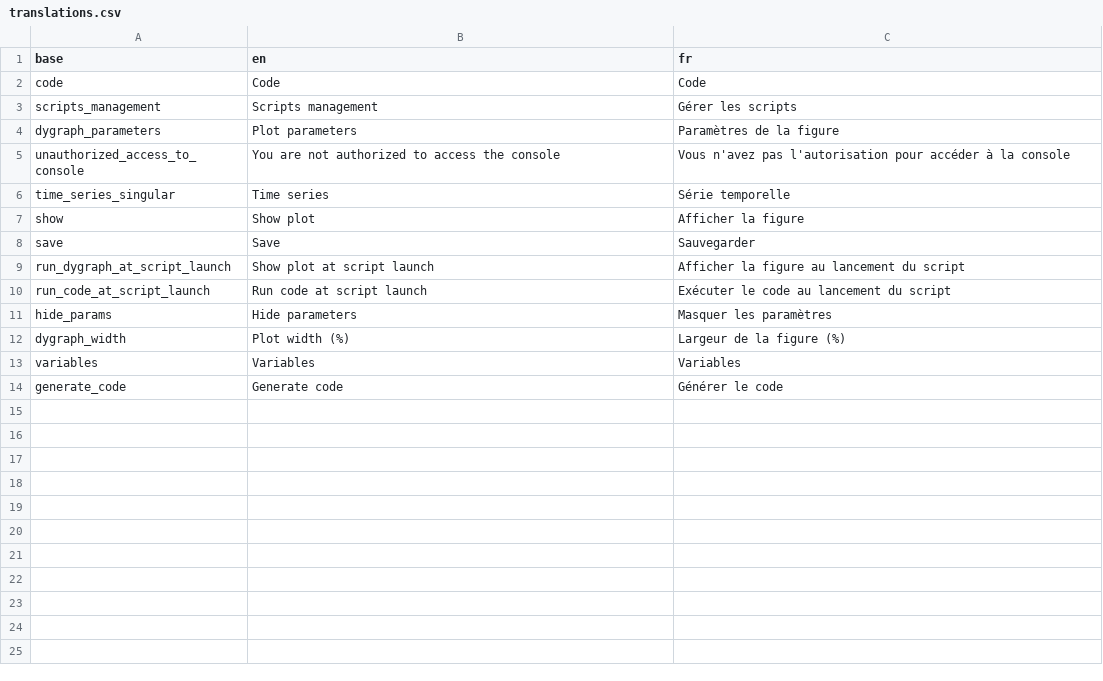
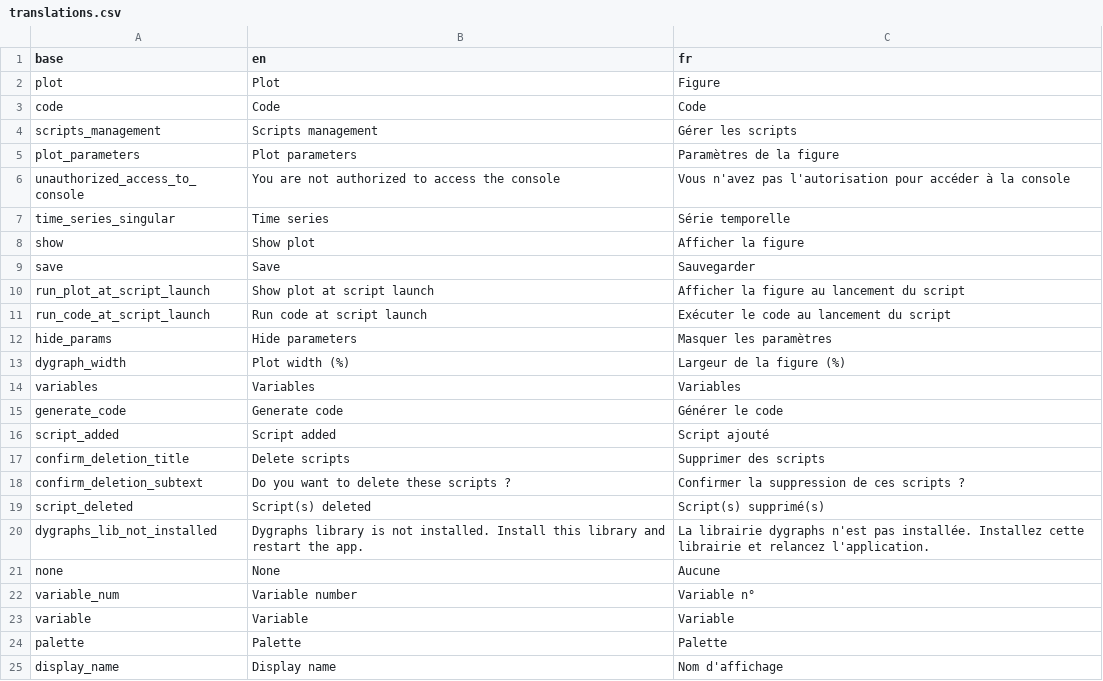
Before and after one commit to BorisDelange/LinkR-content, a CSV file: plugins/patient_lvl/e70816bf13141b8ed016f5480061c55d79cf0b698297a8ba8fae58a0e1807fd2/translations.csv, drawn as a sheet.

Commit message:
Update plugins

```diff
--- a/plugins/patient_lvl/e70816bf13141b8ed016f5480061c55d79cf0b698297a8ba8fae58a0e1807fd2/translations.csv
+++ b/plugins/patient_lvl/e70816bf13141b8ed016f5480061c55d79cf0b698297a8ba8fae58a0e1807fd2/translations.csv
@@ -1,5 +1,6 @@
 base,en,fr
+plot,Plot,Figure
 code,Code,Code
 scripts_management,Scripts management,Gérer les scripts
-dygraph_parameters,Plot parameters,Paramètres de la figure
+plot_parameters,Plot parameters,Paramètres de la figure
 unauthorized_access_to_console,You are not authorized to access the console,Vous n'avez pas l'autorisation pour accéder à la console
@@ -8,3 +9,3 @@ show,Show plot,Afficher la figure
 save,Save,Sauvegarder
-run_dygraph_at_script_launch,Show plot at script launch,Afficher la figure au lancement du script
+run_plot_at_script_launch,Show plot at script launch,Afficher la figure au lancement du script
 run_code_at_script_launch,Run code at script launch,Exécuter le code au lancement du script
@@ -14 +15,11 @@ variables,Variables,Variables
 generate_code,Generate code,Générer le code
+script_added,Script added,Script ajouté
+confirm_deletion_title,Delete scripts,Supprimer des scripts
+confirm_deletion_subtext,Do you want to delete these scripts ?,Confirmer la suppression de ces scripts ?
+script_deleted,Script(s) deleted,Script(s) supprimé(s)
+dygraphs_lib_not_installed,Dygraphs library is not installed. Install this library and restart the app., La librairie dygraphs n'est pas installée. Installez cette librairie et relancez l'application.
+none,None,Aucune
+variable_num,Variable number,Variable n°
+variable,Variable,Variable
+palette,Palette,Palette
+display_name,Display name,Nom d'affichage
```
Also changed, not shown: 6 other files.
